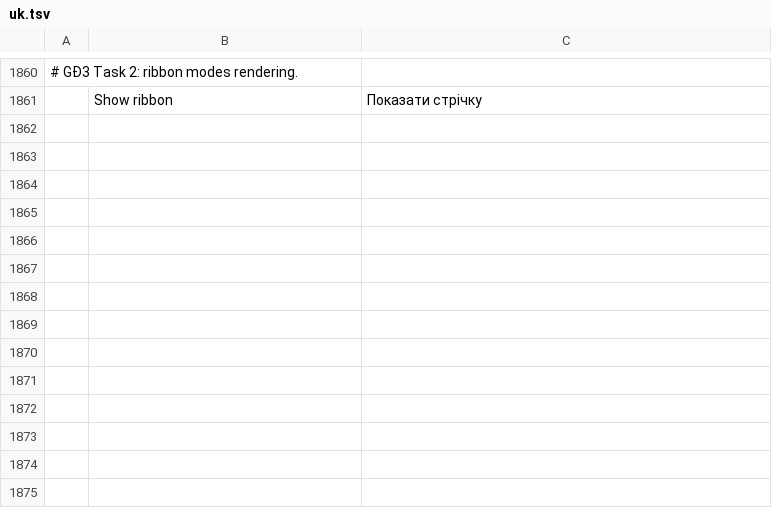
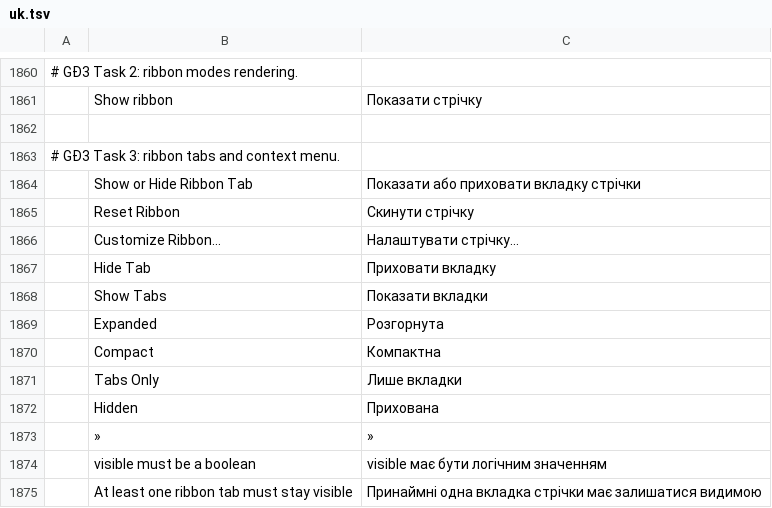
Before and after one commit to tuananhfr/cadcraft, a TSV file: crates/ui-egui/src/i18n/uk.tsv, drawn as a sheet; only a part is shown, gaps mark what is left out; the diff names each change by its address in the sheet, - before the commit and + after, or states it on an @@ line.

Commit message:
ui: ribbon tab overflow, context menu, tab visibility and reset

```diff
--- a/crates/ui-egui/src/i18n/uk.tsv
+++ b/crates/ui-egui/src/i18n/uk.tsv
+row 1862: (empty)
+row 1863: # GĐ3 Task 3: ribbon tabs and context menu.
+row 1864:  | Show or Hide Ribbon Tab | Показати або приховати вкладку стрічки
+row 1865:  | Reset Ribbon | Скинути стрічку
+row 1866:  | Customize Ribbon… | Налаштувати стрічку…
+row 1867:  | Hide Tab | Приховати вкладку
+row 1868:  | Show Tabs | Показати вкладки
+row 1869:  | Expanded | Розгорнута
+row 1870:  | Compact | Компактна
+row 1871:  | Tabs Only | Лише вкладки
+row 1872:  | Hidden | Прихована
+row 1873:  | » | »
+row 1874:  | visible must be a boolean | visible має бути логічним значенням
+row 1875:  | At least one ribbon tab must stay visible | Принаймні одна вкладка стрічки має залишатися видимою
```
Also changed, not shown: crates/ui-egui/src/i18n/vi.tsv, 5 other files.
